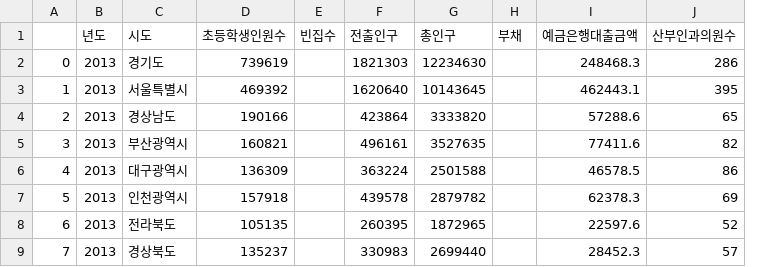
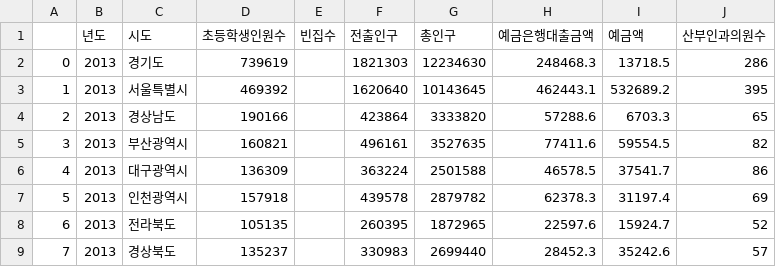
Before and after one commit to vxornjs11/Pytone_Flutter, a CSV file: Data/01.통합.csv, drawn as a sheet; only a part is shown; removed rows and columns are numbered as before the commit, all else as after; the diff names each change by its address in the sheet, - before the commit and + after, or states it on an @@ line.

```diff
--- a/Data/01.통합.csv
+++ b/Data/01.통합.csv
-column H (부채), empty
+column I (예금액), rows 2-9: 13718.5 | 532689.2 | 6703.3 | 59554.5 | 37541.7 | 31197.4 | 15924.7 | 35242.6
```
Also changed, not shown: 1 other file.
